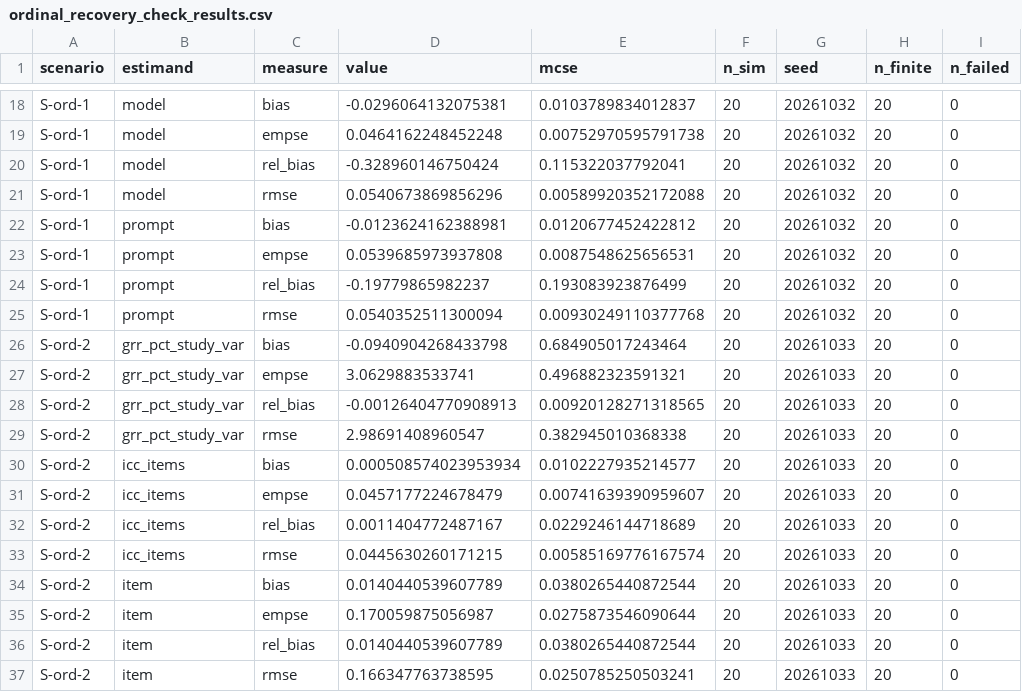
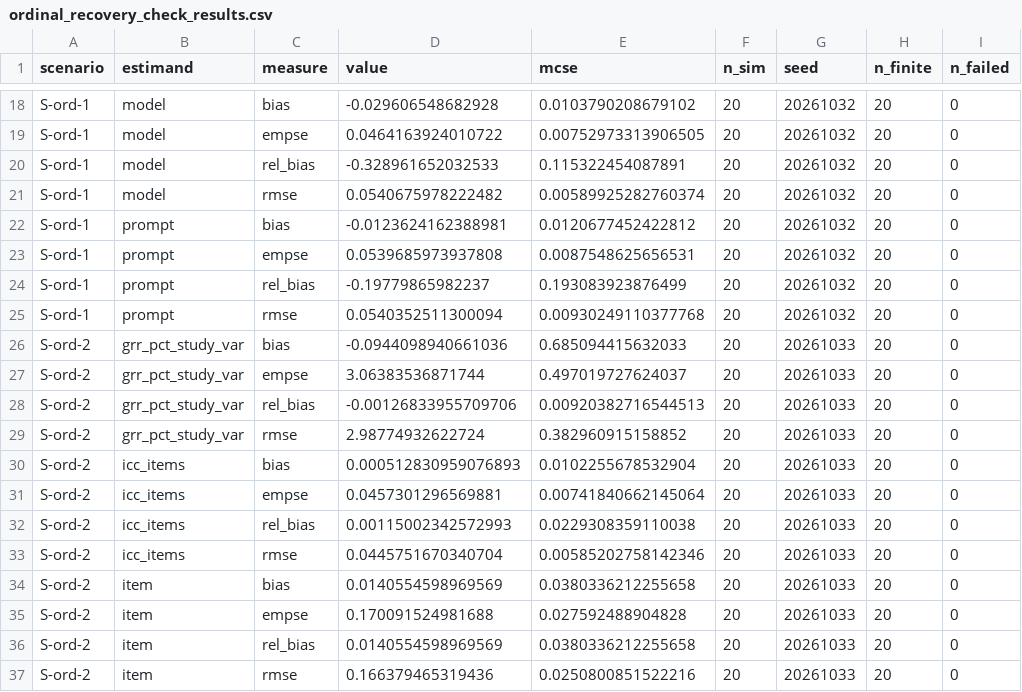
Before and after one commit to DanielMoj/llmsa, a CSV file: inst/validation/sim/ordinal_recovery_check_results.csv, drawn as a sheet; only a part is shown, gaps mark what is left out; the diff covers the shown part only.

```diff
--- a/inst/validation/sim/ordinal_recovery_check_results.csv
+++ b/inst/validation/sim/ordinal_recovery_check_results.csv
@@ -18,5 +18,5 @@
-"S-ord-1","model","bias",-0.0296064132075381,0.0103789834012837,20,20261032,20,0
-"S-ord-1","model","empse",0.0464162248452248,0.00752970595791738,20,20261032,20,0
-"S-ord-1","model","rel_bias",-0.328960146750424,0.115322037792041,20,20261032,20,0
-"S-ord-1","model","rmse",0.0540673869856296,0.00589920352172088,20,20261032,20,0
+"S-ord-1","model","bias",-0.029606548682928,0.0103790208679102,20,20261032,20,0
+"S-ord-1","model","empse",0.0464163924010722,0.00752973313906505,20,20261032,20,0
+"S-ord-1","model","rel_bias",-0.328961652032533,0.115322454087891,20,20261032,20,0
+"S-ord-1","model","rmse",0.0540675978222482,0.00589925282760374,20,20261032,20,0
 "S-ord-1","prompt","bias",-0.0123624162388981,0.0120677452422812,20,20261032,20,0
@@ -25,13 +25,13 @@
 "S-ord-1","prompt","rmse",0.0540352511300094,0.00930249110377768,20,20261032,20,0
-"S-ord-2","grr_pct_study_var","bias",-0.0940904268433798,0.684905017243464,20,20261033,20,0
-"S-ord-2","grr_pct_study_var","empse",3.0629883533741,0.496882323591321,20,20261033,20,0
-"S-ord-2","grr_pct_study_var","rel_bias",-0.00126404770908913,0.00920128271318565,20,20261033,20,0
-"S-ord-2","grr_pct_study_var","rmse",2.98691408960547,0.382945010368338,20,20261033,20,0
-"S-ord-2","icc_items","bias",0.000508574023953934,0.0102227935214577,20,20261033,20,0
-"S-ord-2","icc_items","empse",0.0457177224678479,0.00741639390959607,20,20261033,20,0
-"S-ord-2","icc_items","rel_bias",0.0011404772487167,0.0229246144718689,20,20261033,20,0
-"S-ord-2","icc_items","rmse",0.0445630260171215,0.00585169776167574,20,20261033,20,0
-"S-ord-2","item","bias",0.0140440539607789,0.0380265440872544,20,20261033,20,0
-"S-ord-2","item","empse",0.170059875056987,0.0275873546090644,20,20261033,20,0
-"S-ord-2","item","rel_bias",0.0140440539607789,0.0380265440872544,20,20261033,20,0
-"S-ord-2","item","rmse",0.166347763738595,0.0250785250503241,20,20261033,20,0
+"S-ord-2","grr_pct_study_var","bias",-0.0944098940661036,0.685094415632033,20,20261033,20,0
+"S-ord-2","grr_pct_study_var","empse",3.06383536871744,0.497019727624037,20,20261033,20,0
+"S-ord-2","grr_pct_study_var","rel_bias",-0.00126833955709706,0.00920382716544513,20,20261033,20,0
+"S-ord-2","grr_pct_study_var","rmse",2.98774932622724,0.382960915158852,20,20261033,20,0
+"S-ord-2","icc_items","bias",0.000512830959076893,0.0102255678532904,20,20261033,20,0
+"S-ord-2","icc_items","empse",0.0457301296569881,0.00741840662145064,20,20261033,20,0
+"S-ord-2","icc_items","rel_bias",0.00115002342572993,0.0229308359110038,20,20261033,20,0
+"S-ord-2","icc_items","rmse",0.0445751670340704,0.00585202758142346,20,20261033,20,0
+"S-ord-2","item","bias",0.0140554598969569,0.0380336212255658,20,20261033,20,0
+"S-ord-2","item","empse",0.170091524981688,0.027592488904828,20,20261033,20,0
+"S-ord-2","item","rel_bias",0.0140554598969569,0.0380336212255658,20,20261033,20,0
+"S-ord-2","item","rmse",0.166379465319436,0.0250800851522216,20,20261033,20,0
```
Also changed, not shown: 160 edited cells elsewhere in this file, 33 other files.
